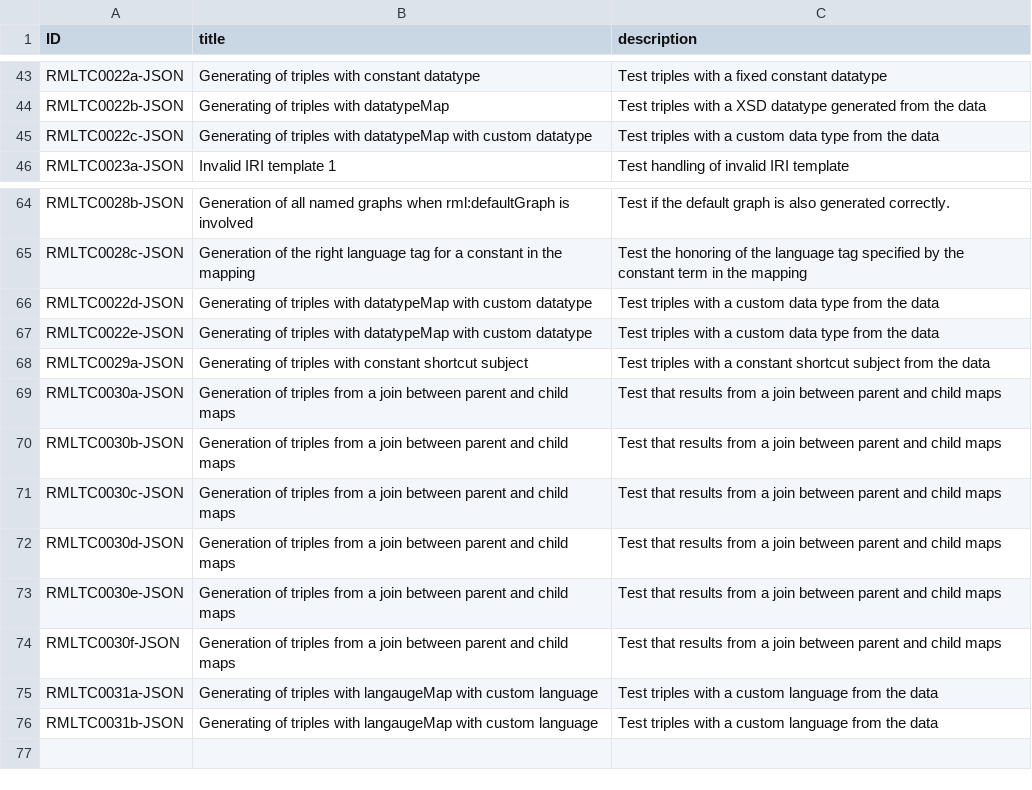
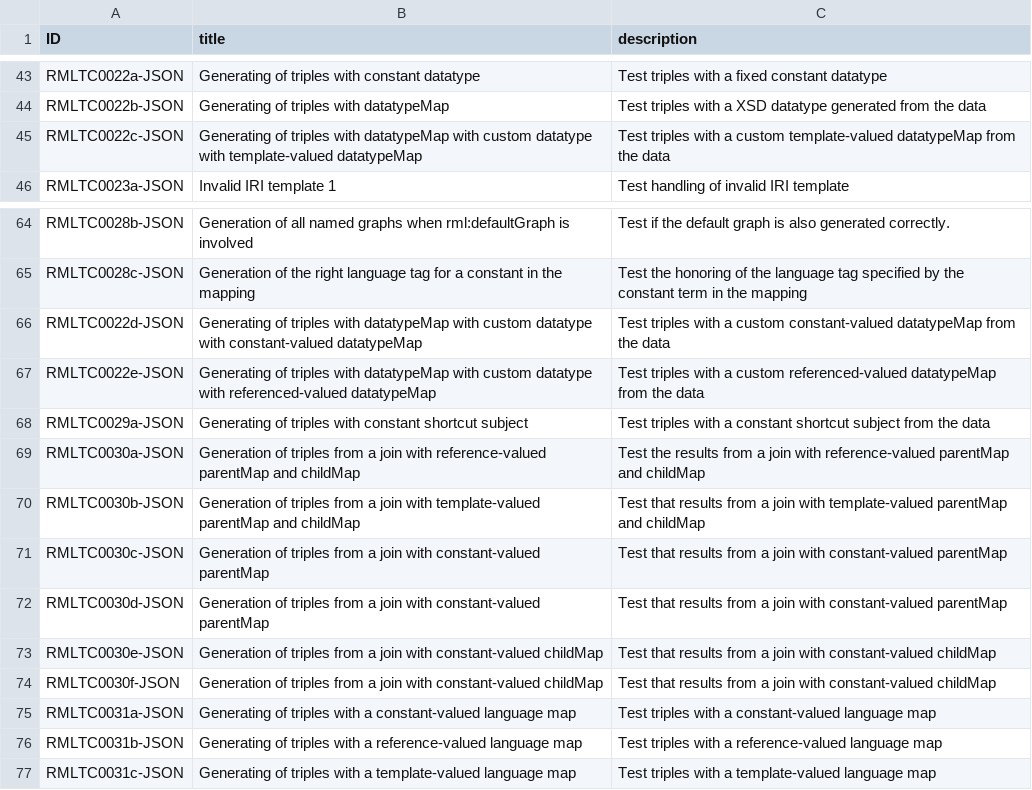
Before and after one commit to kg-construct/rml-core, a CSV file: test-cases/descriptions.csv, drawn as a sheet; only a part is shown, gaps mark what is left out.

```diff
--- a/test-cases/descriptions.csv
+++ b/test-cases/descriptions.csv
@@ -44,3 +44,3 @@ RMLTC0022a-JSON,Generating of triples with constant datatype,Test triples with a
 RMLTC0022b-JSON,Generating of triples with datatypeMap,Test triples with a XSD datatype generated from the data
-RMLTC0022c-JSON,Generating of triples with datatypeMap with custom datatype,Test triples with a custom data type from the data
+RMLTC0022c-JSON,Generating of triples with datatypeMap with custom datatype with template-valued datatypeMap,Test triples with a custom template-valued datatypeMap from the data
 RMLTC0023a-JSON,Invalid IRI template 1,Test handling of invalid IRI template
@@ -65,12 +65,13 @@ RMLTC0028b-JSON,Generation of all named graphs when rml:defaultGraph is involved
 RMLTC0028c-JSON,Generation of the right language tag for a constant in the mapping,Test the honoring of the language tag specified by the constant term in the mapping
-RMLTC0022d-JSON,Generating of triples with datatypeMap with custom datatype,Test triples with a custom data type from the data
-RMLTC0022e-JSON,Generating of triples with datatypeMap with custom datatype,Test triples with a custom data type from the data
+RMLTC0022d-JSON,Generating of triples with datatypeMap with custom datatype with constant-valued datatypeMap,Test triples with a custom constant-valued datatypeMap from the data
+RMLTC0022e-JSON,Generating of triples with datatypeMap with custom datatype with referenced-valued datatypeMap,Test triples with a custom referenced-valued datatypeMap from the data
 RMLTC0029a-JSON,Generating of triples with constant shortcut subject,Test triples with a constant shortcut subject from the data
-RMLTC0030a-JSON,Generation of triples from a join between parent and child maps,Test that results from a join between parent and child maps
-RMLTC0030b-JSON,Generation of triples from a join between parent and child maps,Test that results from a join between parent and child maps
-RMLTC0030c-JSON,Generation of triples from a join between parent and child maps,Test that results from a join between parent and child maps
-RMLTC0030d-JSON,Generation of triples from a join between parent and child maps,Test that results from a join between parent and child maps
-RMLTC0030e-JSON,Generation of triples from a join between parent and child maps,Test that results from a join between parent and child maps
-RMLTC0030f-JSON,Generation of triples from a join between parent and child maps,Test that results from a join between parent and child maps
-RMLTC0031a-JSON,Generating of triples with langaugeMap with custom language,Test triples with a custom language from the data
-RMLTC0031b-JSON,Generating of triples with langaugeMap with custom language,Test triples with a custom language from the data
+RMLTC0030a-JSON,Generation of triples from a join with reference-valued parentMap and childMap,Test the results from a join with reference-valued parentMap and childMap
+RMLTC0030b-JSON,Generation of triples from a join with template-valued parentMap and childMap,Test that results from a join with template-valued parentMap and childMap
+RMLTC0030c-JSON,Generation of triples from a join with constant-valued parentMap,Test that results from a join  with constant-valued parentMap
+RMLTC0030d-JSON,Generation of triples from a join with constant-valued parentMap,Test that results from a join  with constant-valued parentMap
+RMLTC0030e-JSON,Generation of triples from a join with constant-valued childMap,Test that results from a join  with constant-valued childMap
+RMLTC0030f-JSON,Generation of triples from a join with constant-valued childMap,Test that results from a join  with constant-valued childMap
+RMLTC0031a-JSON,Generating of triples with a constant-valued language map,Test triples with a constant-valued language map
+RMLTC0031b-JSON,Generating of triples with a reference-valued language map,Test triples with a reference-valued language map
+RMLTC0031c-JSON,Generating of triples with a template-valued language map,Test triples with a template-valued language map
```
Also changed, not shown: test-cases/metadata.csv, 24 other files.
